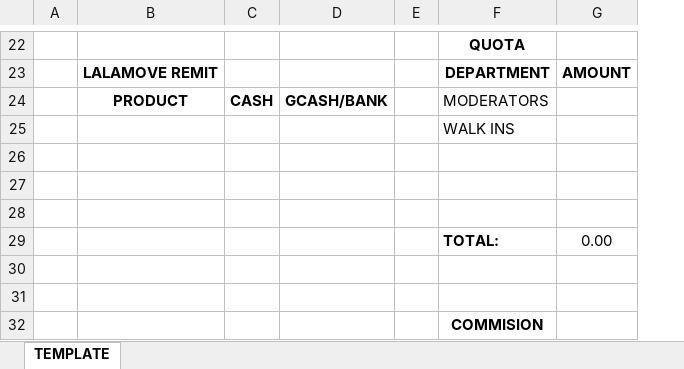
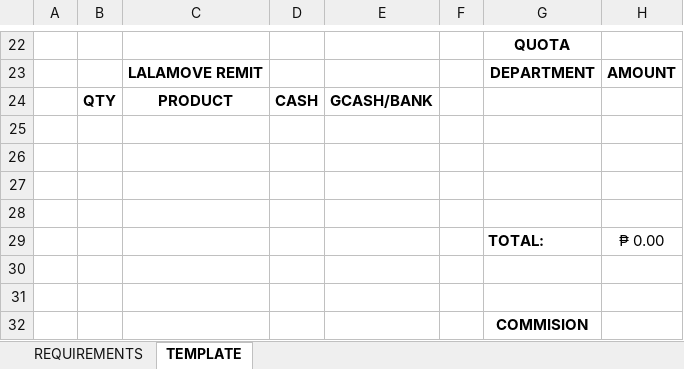
Before and after one commit to xxlllllllxx/real_enterprise, an Excel workbook: office 1/DAILY_SALES_REPORT.xlsx, sheet TEMPLATE, drawn as a sheet; only a part is shown, gaps mark what is left out; values as stored, in another font and other column widths than the file's, no borders; table styles not drawn; removed rows and columns are numbered as before the commit, all else as after; the diff covers the shown part only; the diff names each change by its address in the sheet, - before the commit and + after, or states it on an @@ line.

```diff
--- a/office 1/DAILY_SALES_REPORT.xlsx (sheet TEMPLATE)
+++ b/office 1/DAILY_SALES_REPORT.xlsx (sheet TEMPLATE)
+sheet tab: REQUIREMENTS
+column B, row 24: QTY
-column C, row 24: CASH
-column D, row 24: GCASH/BANK
+column D, row 24: CASH
+column E, row 24: GCASH/BANK
-column G, rows 23-29: AMOUNT |  |  |  |  |  | 0.00
+column H, rows 23-29: AMOUNT |  |  |  |  |  | ₱ 0.00
-G24: MODERATORS
+G24: (empty)
-G25: WALK INS
+G25: (empty)
```
Also changed, not shown: 1 added row, 3 removed rows and 10 edited cells elsewhere in this sheet, base/base_inventory.xlsx, office 1/DAILY_INVENTORY_OFFICE_1.xlsm, 4 other files.
